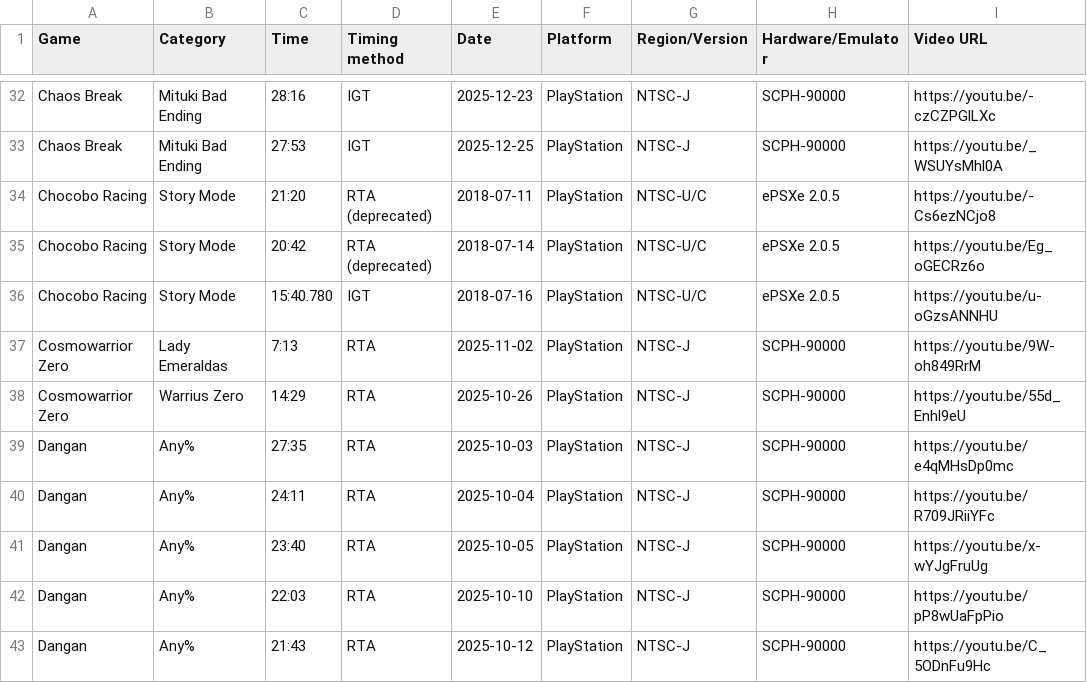
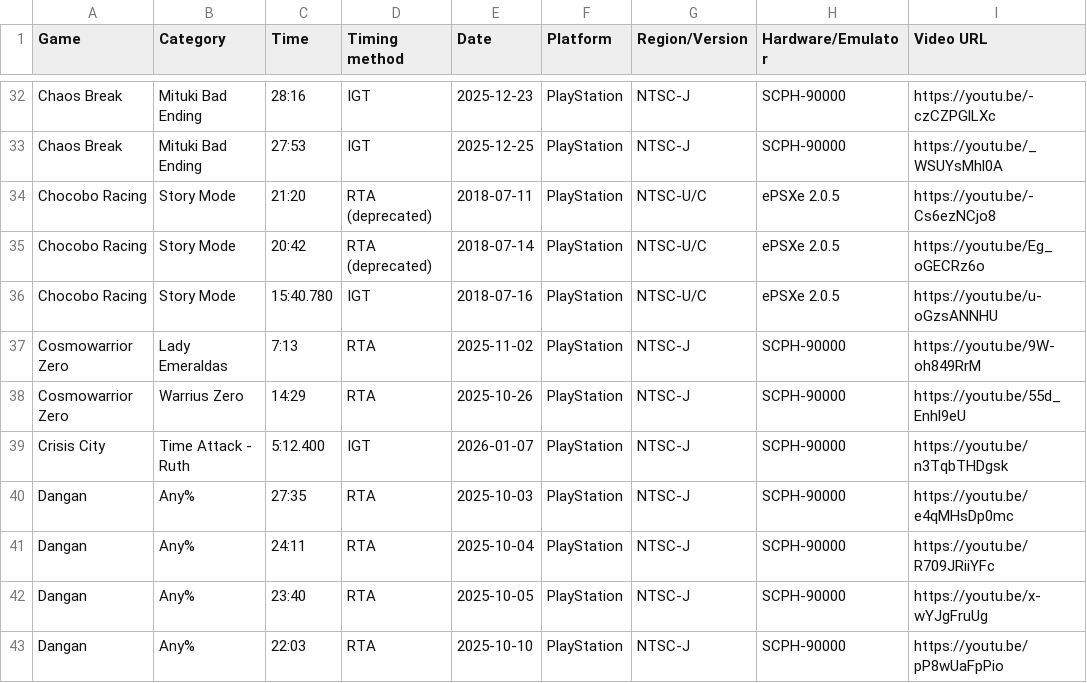
Before and after one commit to AmenAnthem/speedrun-pbs, a CSV file: pbs.csv, drawn as a sheet; only a part is shown, gaps mark what is left out; the shorter side is filled out with more unchanged rows; the diff names each change by its address in the sheet, - before the commit and + after, or states it on an @@ line.

Commit message:
feat: Updated PBs

```diff
--- a/pbs.csv
+++ b/pbs.csv
+row 39: Crisis City | Time Attack - Ruth | 5:12.400 | IGT | 2026-01-07 | PlayStation | NTSC-J | SCPH-90000 | https://youtu.be/n3TqbTHDgsk
```
